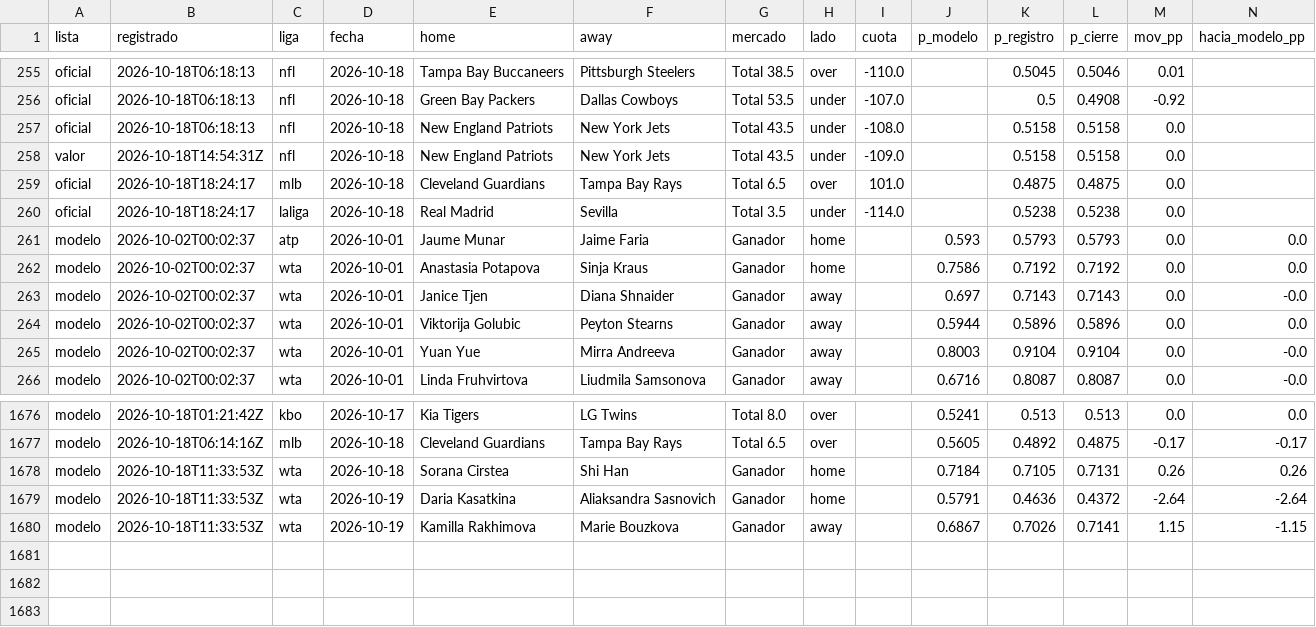
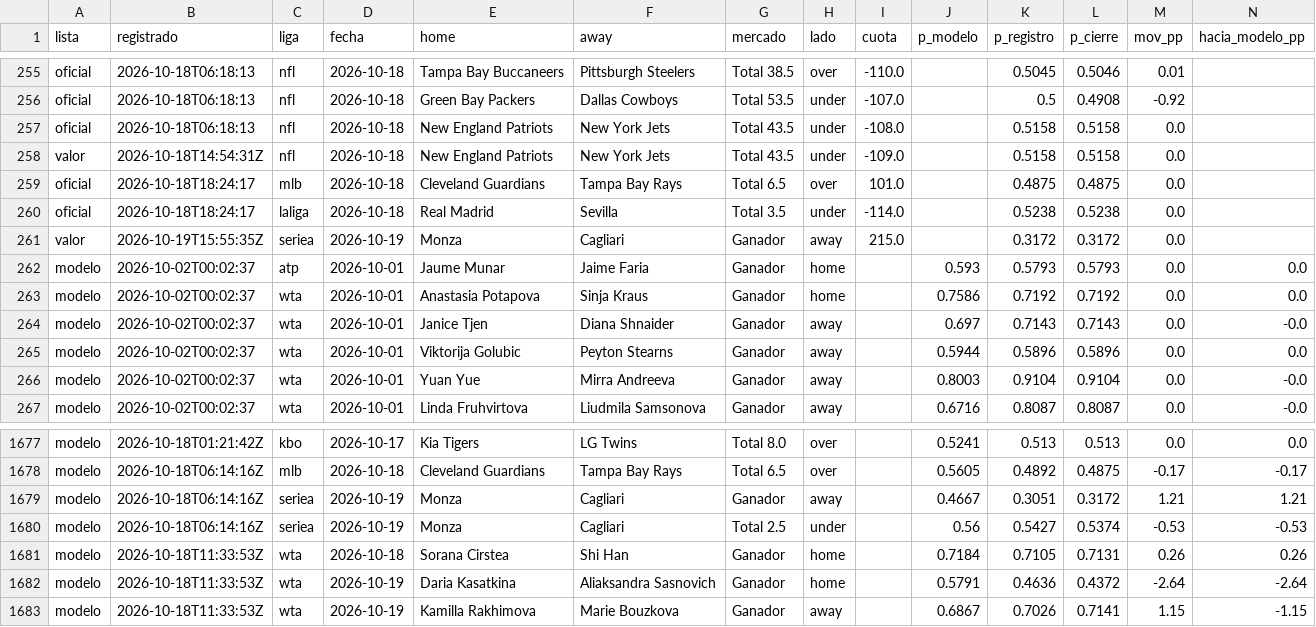
Before and after one commit to tenisman12/edgeline, a CSV file: salida/clv_detalle.csv, drawn as a sheet; only a part is shown, gaps mark what is left out; rows hold the shown columns only; the diff names each change by its address in the sheet, - before the commit and + after, or states it on an @@ line.

```diff
--- a/salida/clv_detalle.csv
+++ b/salida/clv_detalle.csv
+row 261: valor | 2026-10-19T15:55:35Z | seriea | 2026-10-19 | Monza | Cagliari | Ganador | away | 215.0 |  | 0.3172 | 0.3172 | 0.0
+row 1679: modelo | 2026-10-18T06:14:16Z | seriea | 2026-10-19 | Monza | Cagliari | Ganador | away |  | 0.4667 | 0.3051 | 0.3172 | 1.21 | 1.21
+row 1680: modelo | 2026-10-18T06:14:16Z | seriea | 2026-10-19 | Monza | Cagliari | Total 2.5 | under |  | 0.56 | 0.5427 | 0.5374 | -0.53 | -0.53
```
Also changed, not shown: 7 other files.
